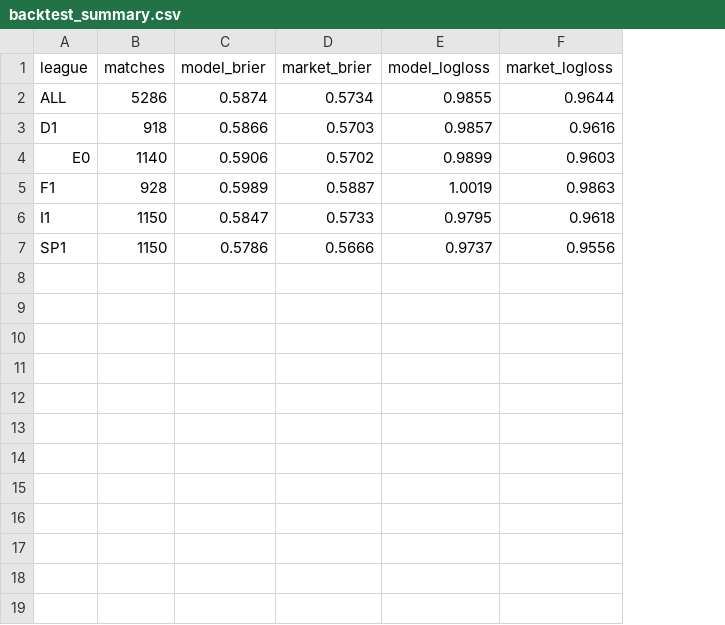
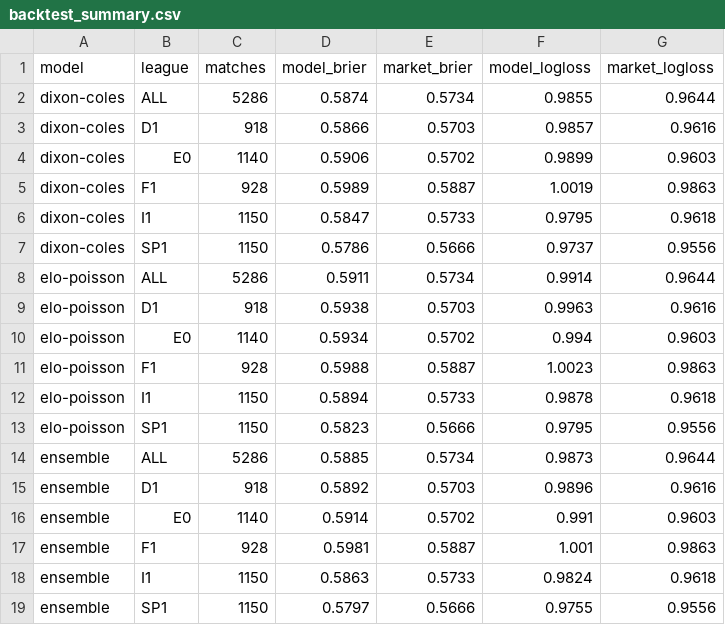
Before and after one commit to JonahXA/closingline, a CSV file: reports/backtest_summary.csv, drawn as a sheet; the diff names each change by its address in the sheet, - before the commit and + after, or states it on an @@ line.

```diff
--- a/reports/backtest_summary.csv
+++ b/reports/backtest_summary.csv
+column A (model), rows 2-7: all dixon-coles
+row 8: elo-poisson | ALL | 5286 | 0.5911 | 0.5734 | 0.9914 | 0.9644
+row 9: elo-poisson | D1 | 918 | 0.5938 | 0.5703 | 0.9963 | 0.9616
+row 10: elo-poisson | E0 | 1140 | 0.5934 | 0.5702 | 0.994 | 0.9603
+row 11: elo-poisson | F1 | 928 | 0.5988 | 0.5887 | 1.0023 | 0.9863
+row 12: elo-poisson | I1 | 1150 | 0.5894 | 0.5733 | 0.9878 | 0.9618
+row 13: elo-poisson | SP1 | 1150 | 0.5823 | 0.5666 | 0.9795 | 0.9556
+row 14: ensemble | ALL | 5286 | 0.5885 | 0.5734 | 0.9873 | 0.9644
+row 15: ensemble | D1 | 918 | 0.5892 | 0.5703 | 0.9896 | 0.9616
+row 16: ensemble | E0 | 1140 | 0.5914 | 0.5702 | 0.991 | 0.9603
+row 17: ensemble | F1 | 928 | 0.5981 | 0.5887 | 1.001 | 0.9863
+row 18: ensemble | I1 | 1150 | 0.5863 | 0.5733 | 0.9824 | 0.9618
+row 19: ensemble | SP1 | 1150 | 0.5797 | 0.5666 | 0.9755 | 0.9556
```
Also changed, not shown: 11 other files.
